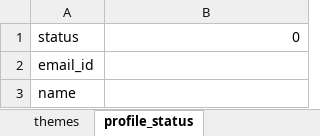
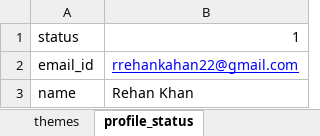
Before and after one commit to ShreyesPD/YOURL, an Excel workbook: theme_data.xlsx, sheet profile_status, drawn as a sheet; values as stored, in another font and other column widths than the file's, no borders; the diff names each change by its address in the sheet, - before the commit and + after, or states it on an @@ line.

```diff
--- a/theme_data.xlsx (sheet profile_status)
+++ b/theme_data.xlsx (sheet profile_status)
-B1: 0
+B1: 1
-B2: (empty)
+B2: rrehankahan22@gmail.com
-B3: (empty)
+B3: Rehan Khan
```
Also changed, not shown: sheet themes, 18 other files.
